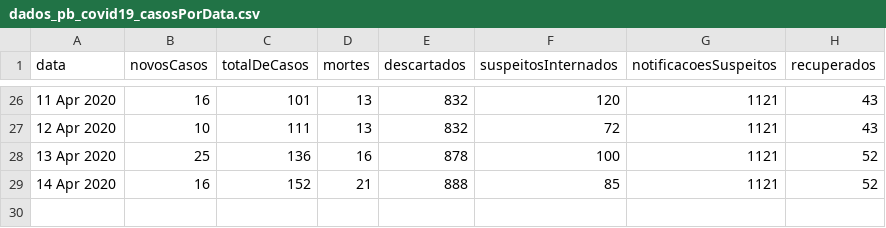
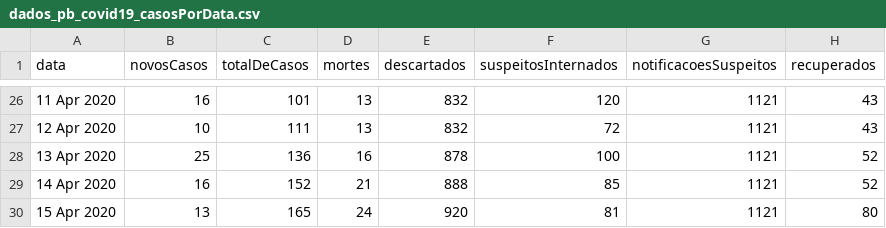
Before and after one commit to covid19pb/covid19pb.github.io, a CSV file: data/dados_pb_covid19_casosPorData.csv, drawn as a sheet; only a part is shown, gaps mark what is left out; the diff names each change by its address in the sheet, - before the commit and + after, or states it on an @@ line.

```diff
--- a/data/dados_pb_covid19_casosPorData.csv
+++ b/data/dados_pb_covid19_casosPorData.csv
+row 30: 15 Apr 2020 | 13 | 165 | 24 | 920 | 81 | 1121 | 80
```
Also changed, not shown: data/dados_pb_covid19_boletim_FaixaEtaria.csv, data/dados_pb_covid19_casosPorCidade.csv, 7 other files.
